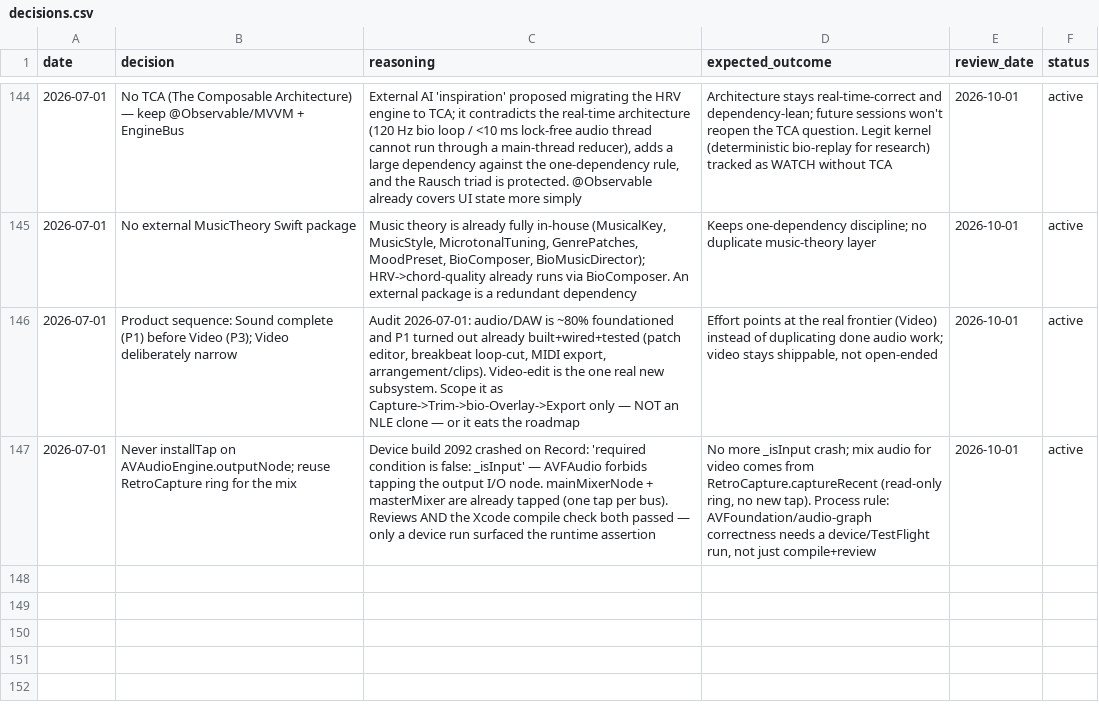
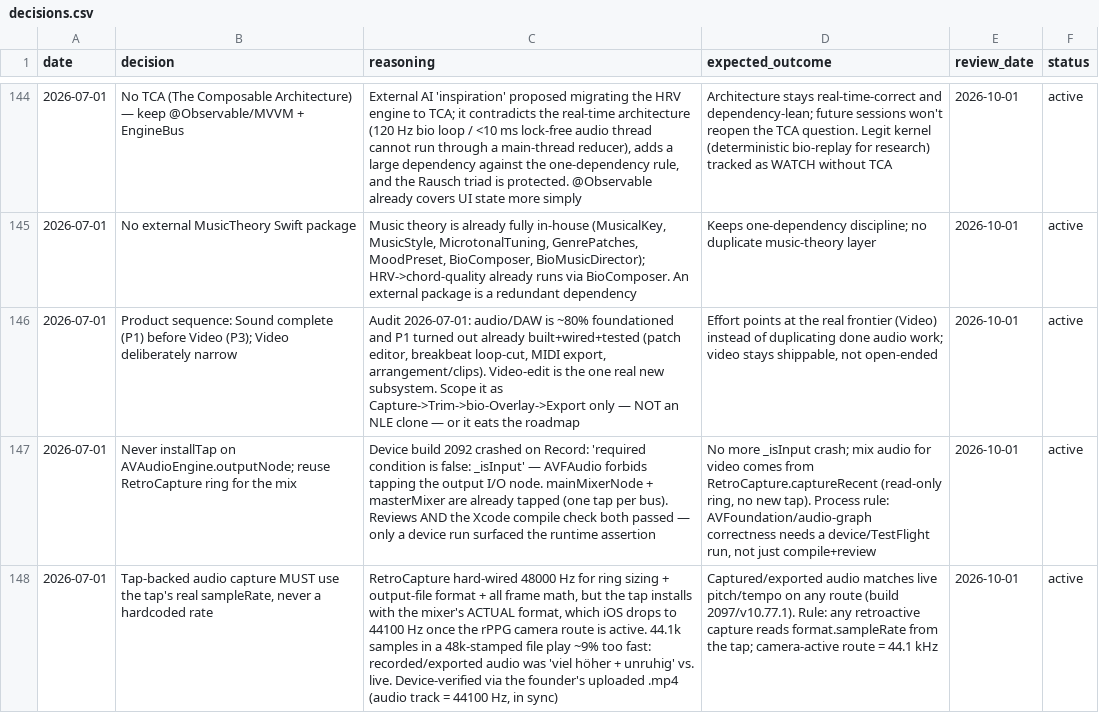
Before and after one commit to vibrationalforce/blab-ios-app, a CSV file: decisions.csv, drawn as a sheet; only a part is shown, gaps mark what is left out; the diff names each change by its address in the sheet, - before the commit and + after, or states it on an @@ line.

```diff
--- a/decisions.csv
+++ b/decisions.csv
+row 148: 2026-07-01 | Tap-backed audio capture MUST use the tap's real sampleRate, never a hardcoded rate | RetroCapture hard-wired 48000 Hz for ring sizing + output-file format + all frame math, but the tap installs with the mixer's ACTUAL format, which iOS drops to 44100 Hz once the rPPG camera route is active. 44.1k samples in a 48k-stamped file play ~9% too fast: recorded/exported audio was 'viel höher + unruhig' vs. live. Device-verified via the founder's uploaded .mp4 (audio track = 44100 Hz, in sync) | Captured/exported audio matches live pitch/tempo on any route (build 2097/v10.77.1). Rule: any retroactive capture reads format.sampleRate from the tap; camera-active route = 44.1 kHz | 2026-10-01 | active
```
Also changed, not shown: 1 other file.
